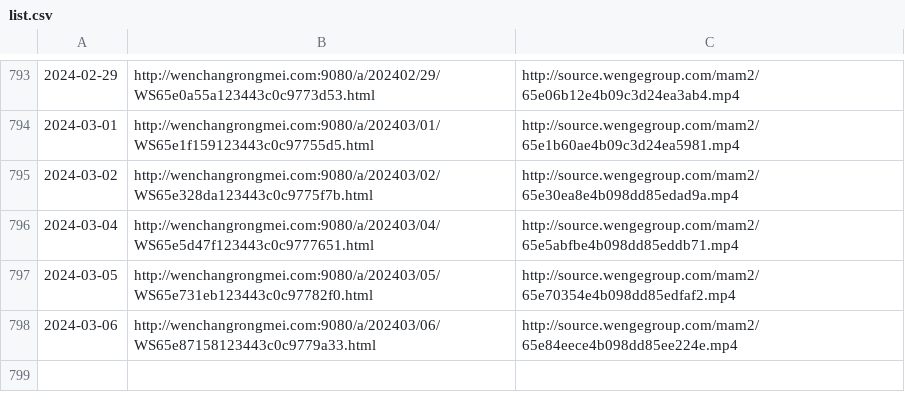
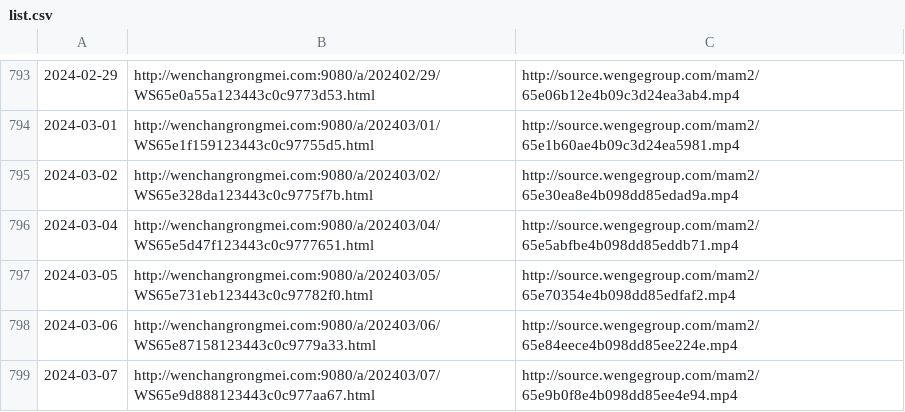
Before and after one commit to ayaka14732/VunsioNewsList, a CSV file: list.csv, drawn as a sheet; only a part is shown, gaps mark what is left out.

```diff
--- a/list.csv
+++ b/list.csv
@@ -798 +798,2 @@
 2024-03-06,http://wenchangrongmei.com:9080/a/202403/06/WS65e87158123443c0c9779a33.html,http://source.wengegroup.com/mam2/65e84eece4b098dd85ee224e.mp4
+2024-03-07,http://wenchangrongmei.com:9080/a/202403/07/WS65e9d888123443c0c977aa67.html,http://source.wengegroup.com/mam2/65e9b0f8e4b098dd85ee4e94.mp4
```
